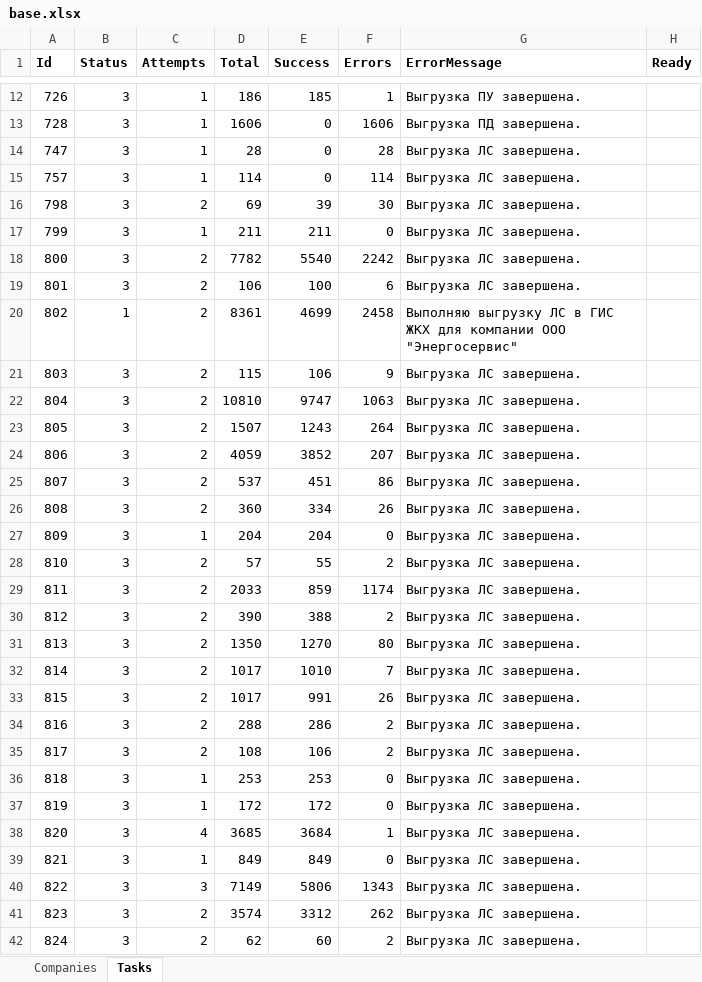
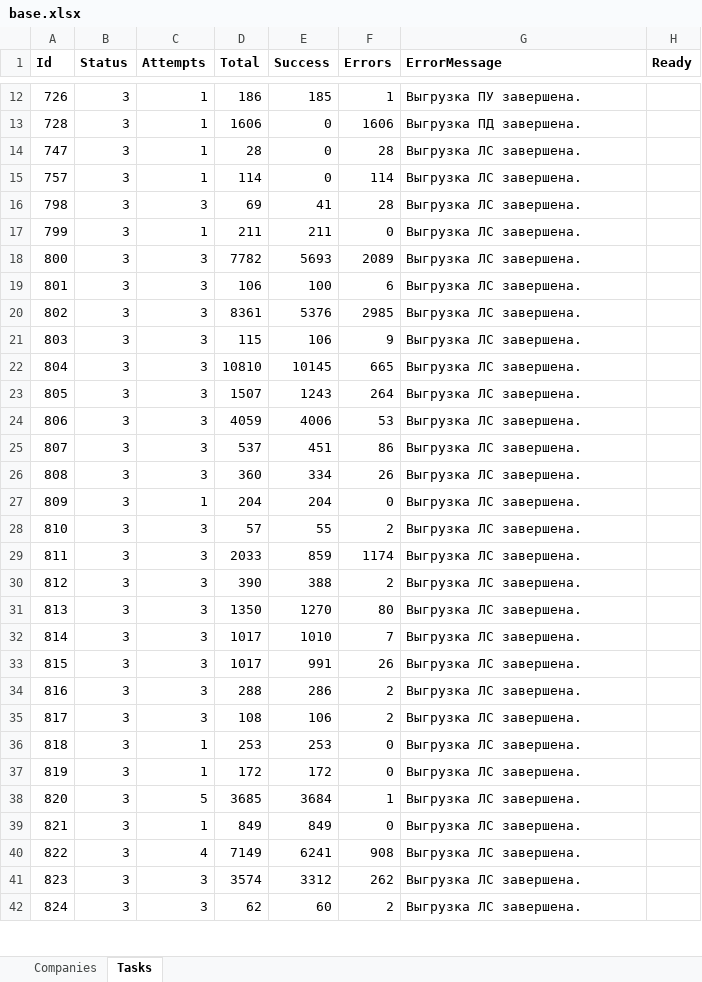
Before and after one commit to vanfreeride/NET-Core-tests, an Excel workbook: RcOnline/base.xlsx, sheet Tasks, drawn as a sheet; only a part is shown, gaps mark what is left out; values as stored, in another font and other column widths than the file's, no borders; the diff covers the shown part only; the diff names each change by its address in the sheet, - before the commit and + after, or states it on an @@ line.

```diff
--- a/RcOnline/base.xlsx (sheet Tasks)
+++ b/RcOnline/base.xlsx (sheet Tasks)
-C16 (Attempts): 2
+C16 (Attempts): 3
-E16 (Success): 39
+E16 (Success): 41
-F16 (Errors): 30
+F16 (Errors): 28
-C18:C26 (Attempts): 2
+C18:C26 (Attempts): 3
-E18 (Success): 5540
+E18 (Success): 5693
-F18 (Errors): 2242
+F18 (Errors): 2089
-B20 (Status): 1
+B20 (Status): 3
-E20 (Success): 4699
+E20 (Success): 5376
-F20 (Errors): 2458
+F20 (Errors): 2985
-G20 (ErrorMessage): Выполняю выгрузку ЛС в ГИС ЖКХ для компании ООО "Энергосервис"
+G20 (ErrorMessage): Выгрузка ЛС завершена.
-E22 (Success): 9747
+E22 (Success): 10145
-F22 (Errors): 1063
+F22 (Errors): 665
-E24 (Success): 3852
+E24 (Success): 4006
-F24 (Errors): 207
+F24 (Errors): 53
-C28:C35 (Attempts): 2
+C28:C35 (Attempts): 3
-C38 (Attempts): 4
+C38 (Attempts): 5
-C40 (Attempts): 3
+C40 (Attempts): 4
-E40 (Success): 5806
+E40 (Success): 6241
-F40 (Errors): 1343
+F40 (Errors): 908
-C41:C42 (Attempts): 2
+C41:C42 (Attempts): 3
```
Also changed, not shown: 82 added rows and 115 edited cells elsewhere in this sheet, sheet Companies, 2 other files.
